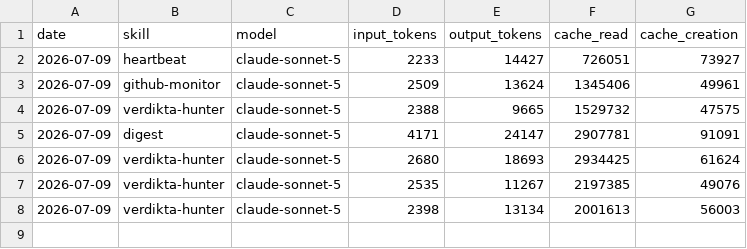
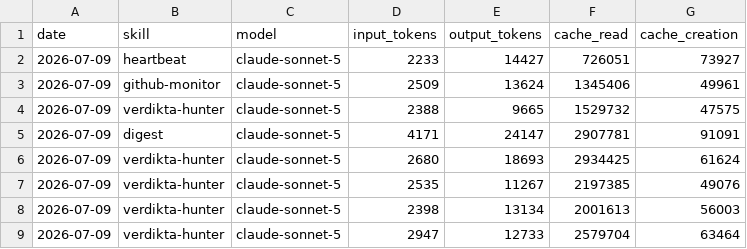
Before and after one commit to nigelon11/verdikta-worker, a CSV file: memory/token-usage.csv, drawn as a sheet; the diff names each change by its address in the sheet, - before the commit and + after, or states it on an @@ line.

Commit message:
chore(verdikta-hunter): auto-commit 2026-07-09

```diff
--- a/memory/token-usage.csv
+++ b/memory/token-usage.csv
+row 9: 2026-07-09 | verdikta-hunter | claude-sonnet-5 | 2947 | 12733 | 2579704 | 63464
```
Also changed, not shown: 5 other files.
